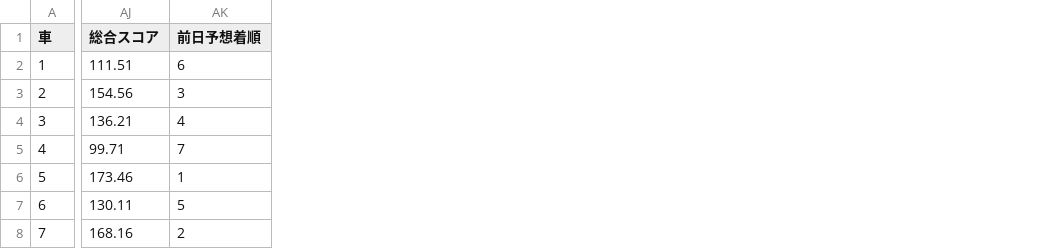
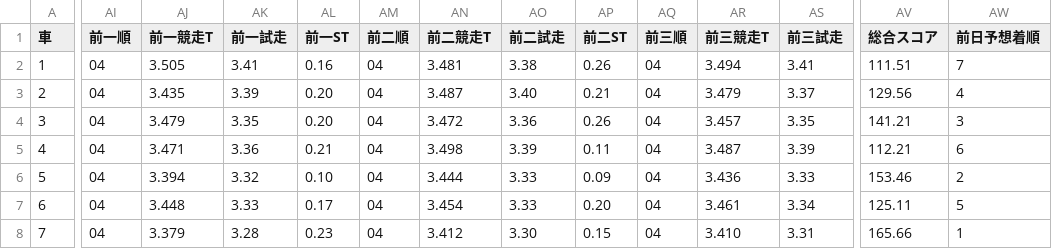
Before and after one commit to KomedawraOmusubi/autorace-ai_ticket, a CSV file: data/race_data_iizuka_4R.csv, drawn as a sheet; only a part is shown, gaps mark what is left out; addresses are those after the commit; the diff covers the shown part only; the diff names each change by its address in the sheet, - before the commit and + after, or states it on an @@ line.

```diff
--- a/data/race_data_iizuka_4R.csv
+++ b/data/race_data_iizuka_4R.csv
+column AI (前一順), rows 2-8: all 04
+column AJ (前一競走T), rows 2-8: 3.505 | 3.435 | 3.479 | 3.471 | 3.394 | 3.448 | 3.379
+column AK (前一試走), rows 2-8: 3.41 | 3.39 | 3.35 | 3.36 | 3.32 | 3.33 | 3.28
+column AL (前一ST), rows 2-8: 0.16 | 0.20 | 0.20 | 0.21 | 0.10 | 0.17 | 0.23
+column AM (前二順), rows 2-8: all 04
+column AN (前二競走T), rows 2-8: 3.481 | 3.487 | 3.472 | 3.498 | 3.444 | 3.454 | 3.412
+column AO (前二試走), rows 2-8: 3.38 | 3.40 | 3.36 | 3.39 | 3.33 | 3.33 | 3.30
+column AP (前二ST), rows 2-8: 0.26 | 0.21 | 0.26 | 0.11 | 0.09 | 0.20 | 0.15
+column AQ (前三順), rows 2-8: all 04
+column AR (前三競走T), rows 2-8: 3.494 | 3.479 | 3.457 | 3.487 | 3.436 | 3.461 | 3.410
+column AS (前三試走), rows 2-8: 3.41 | 3.37 | 3.35 | 3.39 | 3.33 | 3.34 | 3.31
-AW2 (前日予想着順): 6
+AW2 (前日予想着順): 7
-AV3 (総合スコア): 154.56
+AV3 (総合スコア): 129.56
-AW3 (前日予想着順): 3
+AW3 (前日予想着順): 4
-AV4 (総合スコア): 136.21
+AV4 (総合スコア): 141.21
-AW4 (前日予想着順): 4
+AW4 (前日予想着順): 3
-AV5 (総合スコア): 99.71
+AV5 (総合スコア): 112.21
-AW5 (前日予想着順): 7
+AW5 (前日予想着順): 6
-AV6 (総合スコア): 173.46
+AV6 (総合スコア): 153.46
-AW6 (前日予想着順): 1
+AW6 (前日予想着順): 2
-AV7 (総合スコア): 130.11
+AV7 (総合スコア): 125.11
-AV8 (総合スコア): 168.16
+AV8 (総合スコア): 165.66
-AW8 (前日予想着順): 2
+AW8 (前日予想着順): 1
```
Also changed, not shown: 1 added column elsewhere in this file, data/race_data_iizuka_1R.csv, data/race_data_iizuka_2R.csv, 17 other files.
